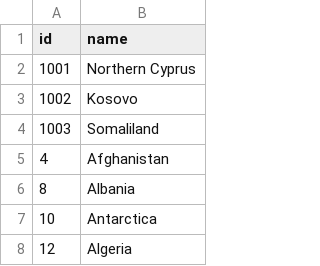
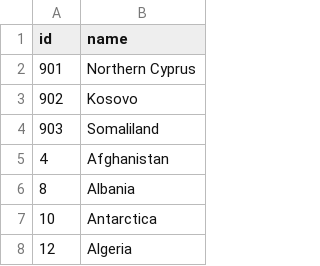
Before and after one commit to javiho/karttapeli1, a TSV file: world-country-names.tsv, drawn as a sheet; only a part is shown.

Commit message:
greenland experiment, ids and names are read from topojson

```diff
--- a/world-country-names.tsv
+++ b/world-country-names.tsv
@@ -1,5 +1,5 @@
 id	name
-1001	Northern Cyprus
-1002	Kosovo
-1003	Somaliland
+901	Northern Cyprus
+902	Kosovo
+903	Somaliland
 4	Afghanistan
```
Also changed, not shown: 6 other files.
